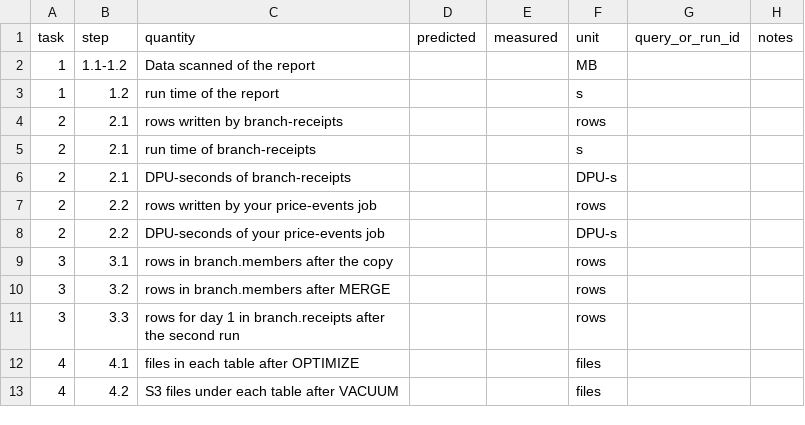
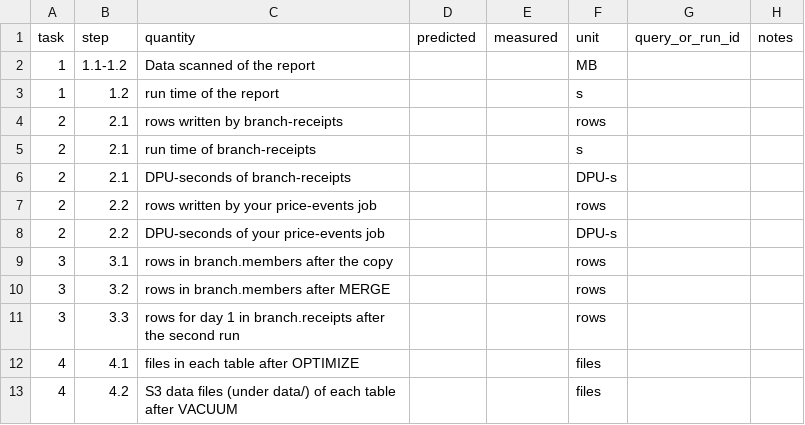
Before and after one commit to cpsc436c-2026w1/a3-starter, a CSV file: results.csv, drawn as a sheet.

```diff
--- a/results.csv
+++ b/results.csv
@@ -12,2 +12,2 @@ task,step,quantity,predicted,measured,unit,query_or_run_id,notes
 4,4.1,files in each table after OPTIMIZE,,,files,,
-4,4.2,S3 files under each table after VACUUM,,,files,,
+4,4.2,S3 data files (under data/) of each table after VACUUM,,,files,,
```
Also changed, not shown: 5 other files.
